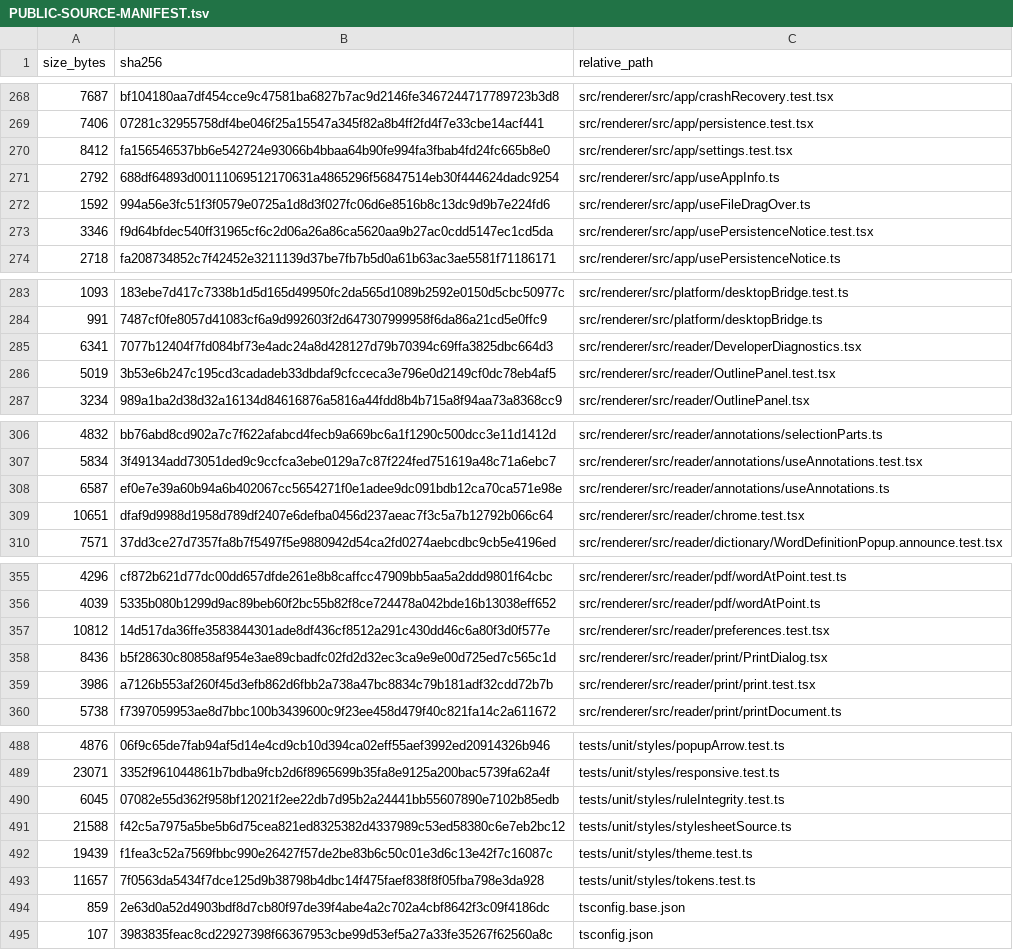
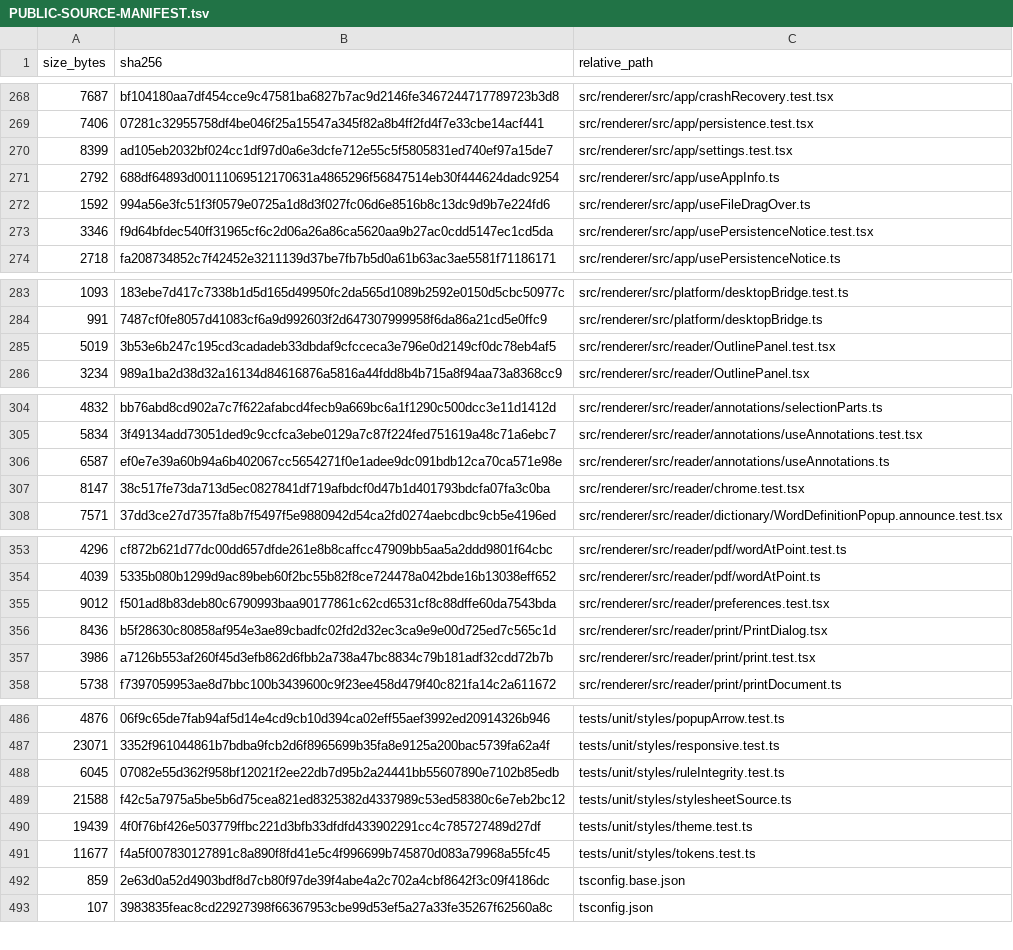
Before and after one commit to purubhoite/lexleaf, a TSV file: PUBLIC-SOURCE-MANIFEST.tsv, drawn as a sheet; only a part is shown, gaps mark what is left out; the diff covers the shown part only.

Commit message:
Remove developer diagnostics panel; make the dark theme true black
Co-authored-by: arena-agent <297053741+arena-agent@users.noreply.github.com>

```diff
--- a/PUBLIC-SOURCE-MANIFEST.tsv
+++ b/PUBLIC-SOURCE-MANIFEST.tsv
@@ -269,3 +269,3 @@ size_bytes	sha256	relative_path
 7406	07281c32955758df4be046f25a15547a345f82a8b4ff2fd4f7e33cbe14acf441	src/renderer/src/app/persistence.test.tsx
-8412	fa156546537bb6e542724e93066b4bbaa64b90fe994fa3fbab4fd24fc665b8e0	src/renderer/src/app/settings.test.tsx
+8399	ad105eb2032bf024cc1df97d0a6e3dcfe712e55c5f5805831ed740ef97a15de7	src/renderer/src/app/settings.test.tsx
 2792	688df64893d00111069512170631a4865296f56847514eb30f444624dadc9254	src/renderer/src/app/useAppInfo.ts
@@ -284,3 +284,2 @@ size_bytes	sha256	relative_path
 991	7487cf0fe8057d41083cf6a9d992603f2d647307999958f6da86a21cd5e0ffc9	src/renderer/src/platform/desktopBridge.ts
-6341	7077b12404f7fd084bf73e4adc24a8d428127d79b70394c69ffa3825dbc664d3	src/renderer/src/reader/DeveloperDiagnostics.tsx
 5019	3b53e6b247c195cd3cadadeb33dbdaf9cfcceca3e796e0d2149cf0dc78eb4af5	src/renderer/src/reader/OutlinePanel.test.tsx
@@ -308,3 +306,3 @@ size_bytes	sha256	relative_path
 6587	ef0e7e39a60b94a6b402067cc5654271f0e1adee9dc091bdb12ca70ca571e98e	src/renderer/src/reader/annotations/useAnnotations.ts
-10651	dfaf9d9988d1958d789df2407e6defba0456d237aeac7f3c5a7b12792b066c64	src/renderer/src/reader/chrome.test.tsx
+8147	38c517fe73da713d5ec0827841df719afbdcf0d47b1d401793bdcfa07fa3c0ba	src/renderer/src/reader/chrome.test.tsx
 7571	37dd3ce27d7357fa8b7f5497f5e9880942d54ca2fd0274aebcdbc9cb5e4196ed	src/renderer/src/reader/dictionary/WordDefinitionPopup.announce.test.tsx
@@ -356,3 +354,3 @@ size_bytes	sha256	relative_path
 4039	5335b080b1299d9ac89beb60f2bc55b82f8ce724478a042bde16b13038eff652	src/renderer/src/reader/pdf/wordAtPoint.ts
-10812	14d517da36ffe3583844301ade8df436cf8512a291c430dd46c6a80f3d0f577e	src/renderer/src/reader/preferences.test.tsx
+9012	f501ad8b83deb80c6790993baa90177861c62cd6531cf8c88dffe60da7543bda	src/renderer/src/reader/preferences.test.tsx
 8436	b5f28630c80858af954e3ae89cbadfc02fd2d32ec3ca9e9e00d725ed7c565c1d	src/renderer/src/reader/print/PrintDialog.tsx
@@ -491,4 +489,4 @@ size_bytes	sha256	relative_path
 21588	f42c5a7975a5be5b6d75cea821ed8325382d4337989c53ed58380c6e7eb2bc12	tests/unit/styles/stylesheetSource.ts
-19439	f1fea3c52a7569fbbc990e26427f57de2be83b6c50c01e3d6c13e42f7c16087c	tests/unit/styles/theme.test.ts
-11657	7f0563da5434f7dce125d9b38798b4dbc14f475faef838f8f05fba798e3da928	tests/unit/styles/tokens.test.ts
+19439	4f0f76bf426e503779ffbc221d3bfb33dfdfd433902291cc4c785727489d27df	tests/unit/styles/theme.test.ts
+11677	f4a5f007830127891c8a890f8fd41e5c4f996699b745870d083a79968a55fc45	tests/unit/styles/tokens.test.ts
 859	2e63d0a52d4903bdf8d7cb80f97de39f4abe4a2c702a4cbf8642f3c09f4186dc	tsconfig.base.json
```
Also changed, not shown: 7 added rows, 8 removed rows and 3 edited cells elsewhere in this file, 17 other files.
